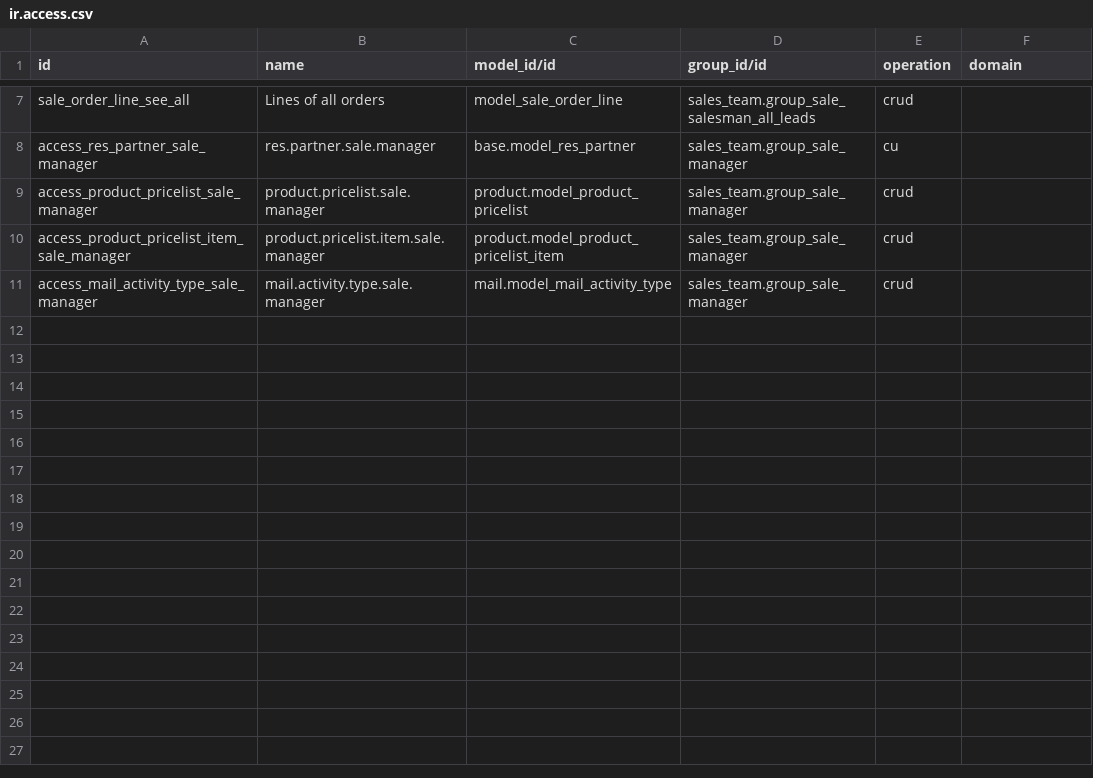
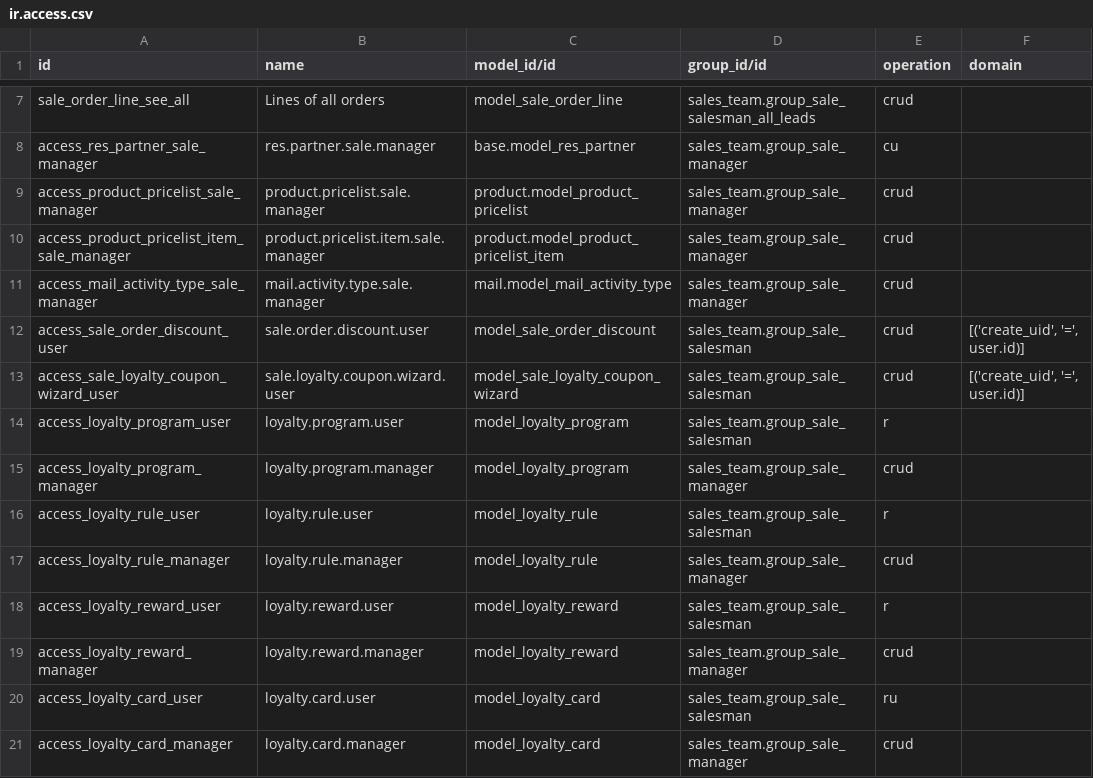
Before and after one commit to Edlif/ERPForAll, a CSV file: addons/sale/security/ir.access.csv, drawn as a sheet; only a part is shown, gaps mark what is left out; the diff names each change by its address in the sheet, - before the commit and + after, or states it on an @@ line.

Commit message:
product, sale: multi-currency pricelists, sales settings, discount wizard, and loyalty coupons
Signed-off-by: Rachmat Aditiya <raditiya@me.com>

```diff
--- a/addons/sale/security/ir.access.csv
+++ b/addons/sale/security/ir.access.csv
+row 12: access_sale_order_discount_user | sale.order.discount.user | model_sale_order_discount | sales_team.group_sale_salesman | crud | [('create_uid', '=', user.id)]
+row 13: access_sale_loyalty_coupon_wizard_user | sale.loyalty.coupon.wizard.user | model_sale_loyalty_coupon_wizard | sales_team.group_sale_salesman | crud | [('create_uid', '=', user.id)]
+row 14: access_loyalty_program_user | loyalty.program.user | model_loyalty_program | sales_team.group_sale_salesman | r
+row 15: access_loyalty_program_manager | loyalty.program.manager | model_loyalty_program | sales_team.group_sale_manager | crud
+row 16: access_loyalty_rule_user | loyalty.rule.user | model_loyalty_rule | sales_team.group_sale_salesman | r
+row 17: access_loyalty_rule_manager | loyalty.rule.manager | model_loyalty_rule | sales_team.group_sale_manager | crud
+row 18: access_loyalty_reward_user | loyalty.reward.user | model_loyalty_reward | sales_team.group_sale_salesman | r
+row 19: access_loyalty_reward_manager | loyalty.reward.manager | model_loyalty_reward | sales_team.group_sale_manager | crud
+row 20: access_loyalty_card_user | loyalty.card.user | model_loyalty_card | sales_team.group_sale_salesman | ru
+row 21: access_loyalty_card_manager | loyalty.card.manager | model_loyalty_card | sales_team.group_sale_manager | crud
```
Also changed, not shown: 12 other files.
